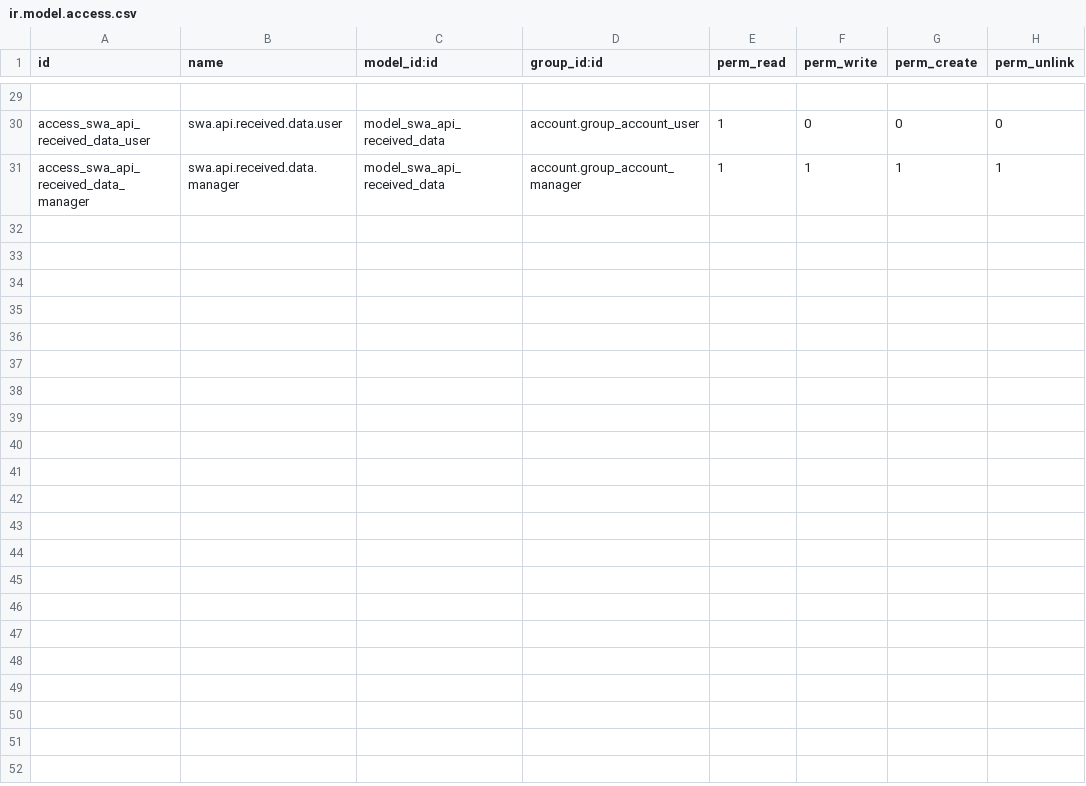
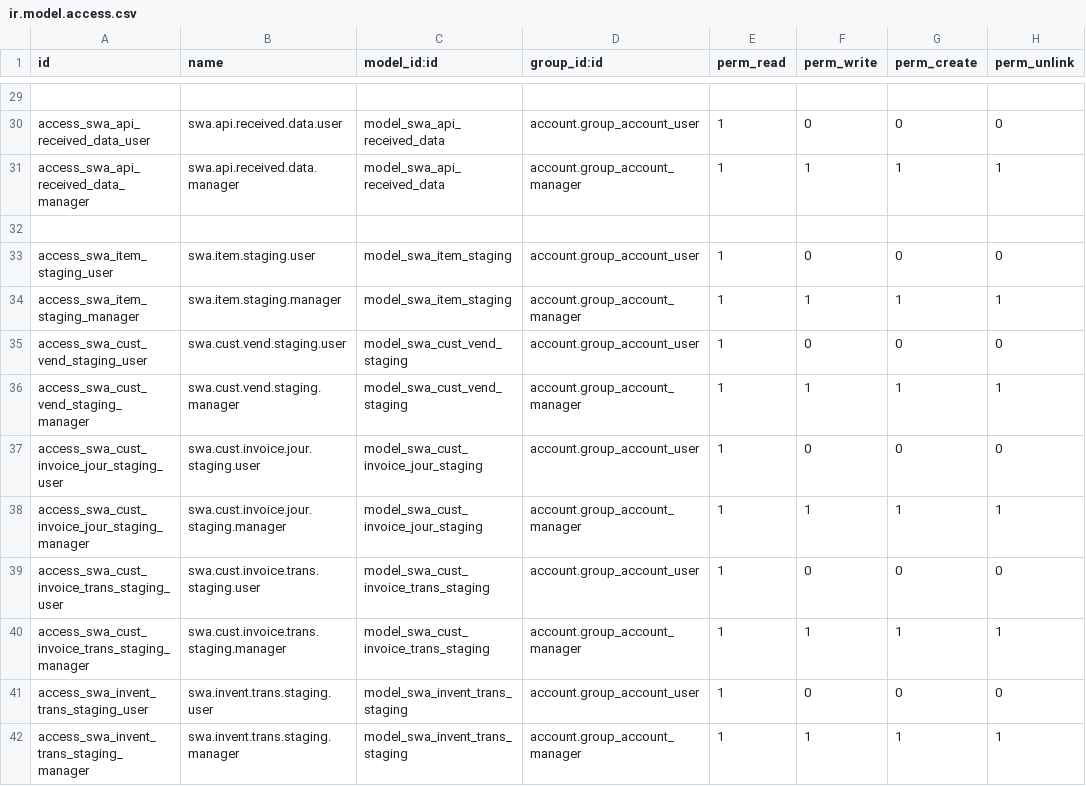
Before and after one commit to azizalyunanp/swa_acc, a CSV file: security/ir.model.access.csv, drawn as a sheet; only a part is shown, gaps mark what is left out.

Commit message:
Add staging models for AX 2012 data migration
Implement staging models (Item, CustVend, InventTrans, and Invoice
Journal/
Transaction) to capture and process data migrated from AX 2012. Add
corresponding views, access rights, and menu items.

```diff
--- a/security/ir.model.access.csv
+++ b/security/ir.model.access.csv
@@ -31 +31,12 @@ access_swa_api_received_data_user,swa.api.received.data.user,model_swa_api_recei
 access_swa_api_received_data_manager,swa.api.received.data.manager,model_swa_api_received_data,account.group_account_manager,1,1,1,1
+
+access_swa_item_staging_user,swa.item.staging.user,model_swa_item_staging,account.group_account_user,1,0,0,0
+access_swa_item_staging_manager,swa.item.staging.manager,model_swa_item_staging,account.group_account_manager,1,1,1,1
+access_swa_cust_vend_staging_user,swa.cust.vend.staging.user,model_swa_cust_vend_staging,account.group_account_user,1,0,0,0
+access_swa_cust_vend_staging_manager,swa.cust.vend.staging.manager,model_swa_cust_vend_staging,account.group_account_manager,1,1,1,1
+access_swa_cust_invoice_jour_staging_user,swa.cust.invoice.jour.staging.user,model_swa_cust_invoice_jour_staging,account.group_account_user,1,0,0,0
+access_swa_cust_invoice_jour_staging_manager,swa.cust.invoice.jour.staging.manager,model_swa_cust_invoice_jour_staging,account.group_account_manager,1,1,1,1
+access_swa_cust_invoice_trans_staging_user,swa.cust.invoice.trans.staging.user,model_swa_cust_invoice_trans_staging,account.group_account_user,1,0,0,0
+access_swa_cust_invoice_trans_staging_manager,swa.cust.invoice.trans.staging.manager,model_swa_cust_invoice_trans_staging,account.group_account_manager,1,1,1,1
+access_swa_invent_trans_staging_user,swa.invent.trans.staging.user,model_swa_invent_trans_staging,account.group_account_user,1,0,0,0
+access_swa_invent_trans_staging_manager,swa.invent.trans.staging.manager,model_swa_invent_trans_staging,account.group_account_manager,1,1,1,1
```
Also changed, not shown: 15 other files.
